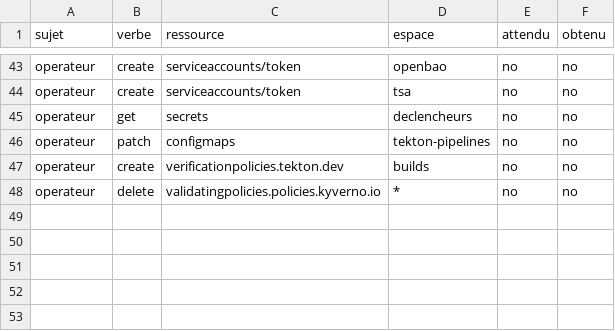
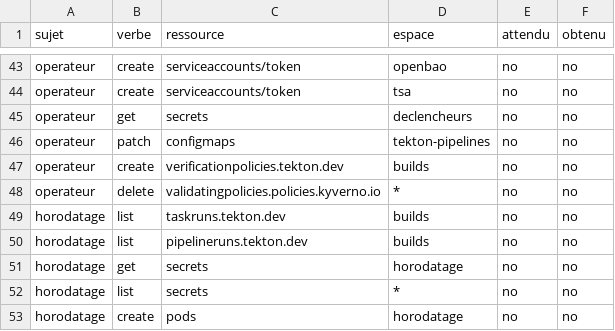
Before and after one commit to gigi206/supply-chain, a TSV file: poc/bricks/08-trust-plane/resultats/politique-droits.tsv, drawn as a sheet; only a part is shown, gaps mark what is left out; the diff names each change by its address in the sheet, - before the commit and + after, or states it on an @@ line.

```diff
--- a/poc/bricks/08-trust-plane/resultats/politique-droits.tsv
+++ b/poc/bricks/08-trust-plane/resultats/politique-droits.tsv
+row 49: horodatage | list | taskruns.tekton.dev | builds | no | no
+row 50: horodatage | list | pipelineruns.tekton.dev | builds | no | no
+row 51: horodatage | get | secrets | horodatage | no | no
+row 52: horodatage | list | secrets | * | no | no
+row 53: horodatage | create | pods | horodatage | no | no
```
Also changed, not shown: poc/bricks/08-trust-plane/resultats/chrono.tsv, 17 other files.
